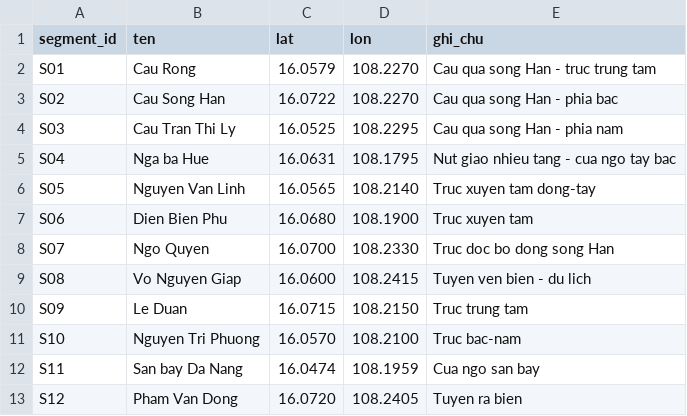
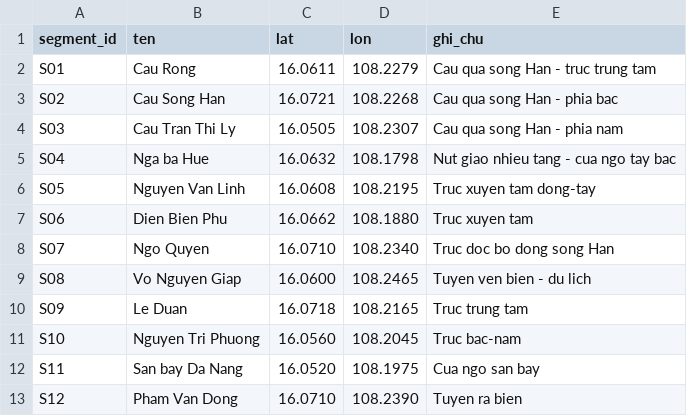
Before and after one commit to bugkodc/Danang-traffic-analytics, a CSV file: ingest/tomtom/segments.csv, drawn as a sheet.

```diff
--- a/ingest/tomtom/segments.csv
+++ b/ingest/tomtom/segments.csv
@@ -1,13 +1,13 @@
 segment_id,ten,lat,lon,ghi_chu
-S01,Cau Rong,16.0579,108.2270,Cau qua song Han - truc trung tam
-S02,Cau Song Han,16.0722,108.2270,Cau qua song Han - phia bac
-S03,Cau Tran Thi Ly,16.0525,108.2295,Cau qua song Han - phia nam
-S04,Nga ba Hue,16.0631,108.1795,Nut giao nhieu tang - cua ngo tay bac
-S05,Nguyen Van Linh,16.0565,108.2140,Truc xuyen tam dong-tay
-S06,Dien Bien Phu,16.0680,108.1900,Truc xuyen tam
-S07,Ngo Quyen,16.0700,108.2330,Truc doc bo dong song Han
-S08,Vo Nguyen Giap,16.0600,108.2415,Tuyen ven bien - du lich
-S09,Le Duan,16.0715,108.2150,Truc trung tam
-S10,Nguyen Tri Phuong,16.0570,108.2100,Truc bac-nam
-S11,San bay Da Nang,16.0474,108.1959,Cua ngo san bay
-S12,Pham Van Dong,16.0720,108.2405,Tuyen ra bien
+S01,Cau Rong,16.0611,108.2279,Cau qua song Han - truc trung tam
+S02,Cau Song Han,16.0721,108.2268,Cau qua song Han - phia bac
+S03,Cau Tran Thi Ly,16.0505,108.2307,Cau qua song Han - phia nam
+S04,Nga ba Hue,16.0632,108.1798,Nut giao nhieu tang - cua ngo tay bac
+S05,Nguyen Van Linh,16.0608,108.2195,Truc xuyen tam dong-tay
+S06,Dien Bien Phu,16.0662,108.1880,Truc xuyen tam
+S07,Ngo Quyen,16.0710,108.2340,Truc doc bo dong song Han
+S08,Vo Nguyen Giap,16.0600,108.2465,Tuyen ven bien - du lich
+S09,Le Duan,16.0718,108.2165,Truc trung tam
+S10,Nguyen Tri Phuong,16.0560,108.2045,Truc bac-nam
+S11,San bay Da Nang,16.0520,108.1975,Cua ngo san bay
+S12,Pham Van Dong,16.0710,108.2390,Tuyen ra bien
```
Also changed, not shown: 4 other files.
